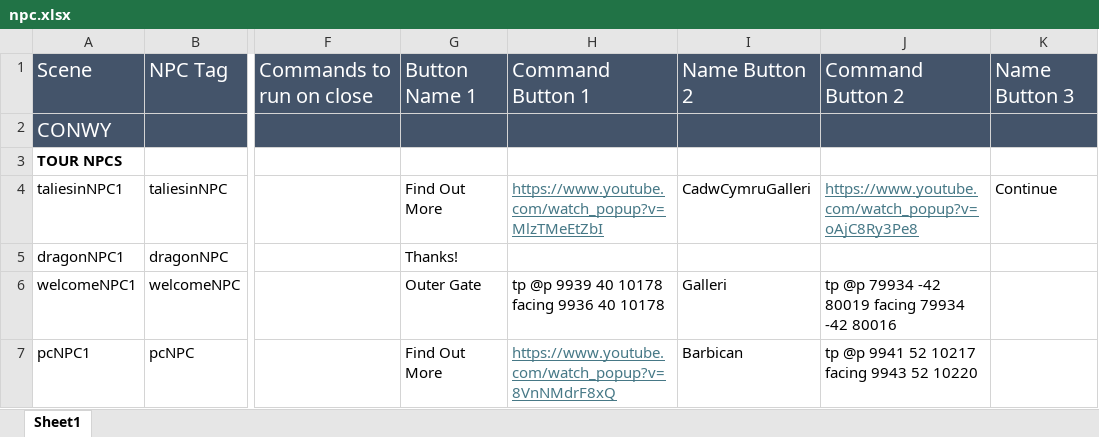
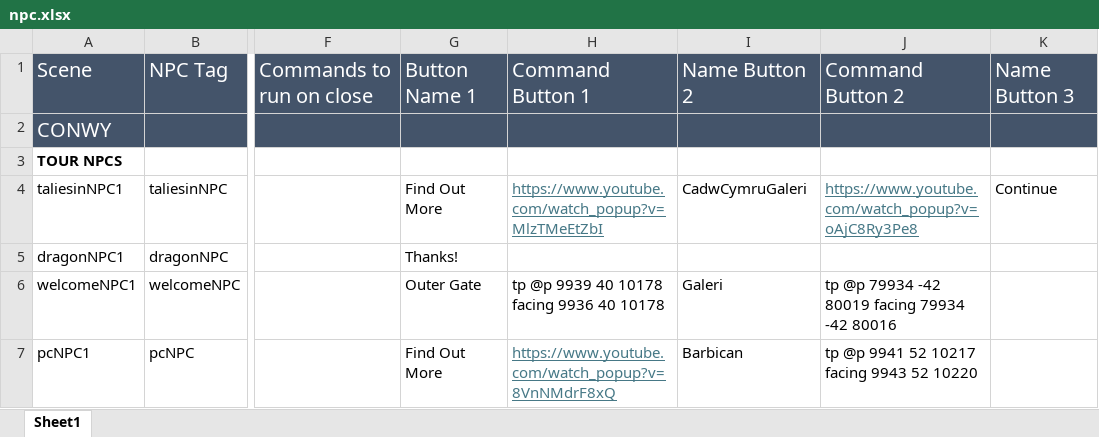
Before and after one commit to BlockBuilderJoe/Cadw-new, an Excel workbook: education/cadw_bp/dialogue/npc.xlsx, sheet Sheet1, drawn as a sheet; only a part is shown, gaps mark what is left out; values as stored, in another font and other column widths than the file's, no borders; the diff covers the shown part only; the diff names each change by its address in the sheet, - before the commit and + after, or states it on an @@ line.

Commit message:
Updates
Sent to Cadw as the Beta Version. Ready for testing. Fly through to finish!

```diff
--- a/education/cadw_bp/dialogue/npc.xlsx (sheet Sheet1)
+++ b/education/cadw_bp/dialogue/npc.xlsx (sheet Sheet1)
-I4: CadwCymruGalleri
+I4: CadwCymruGaleri
-I6: Galleri
+I6: Galeri
```
Also changed, not shown: 8 added rows, 2 removed rows, 18 edited cells and cell formats elsewhere in this sheet, 8 other files.
